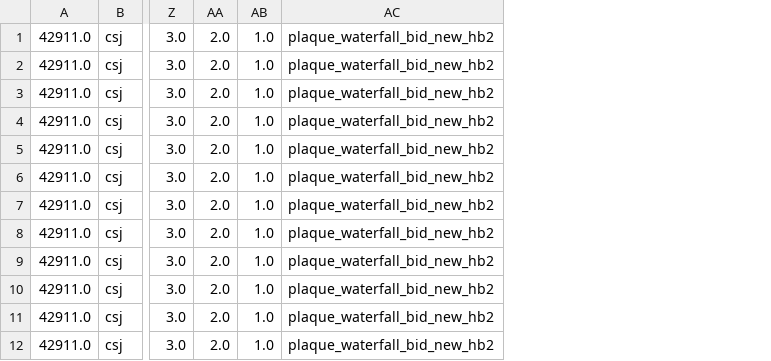
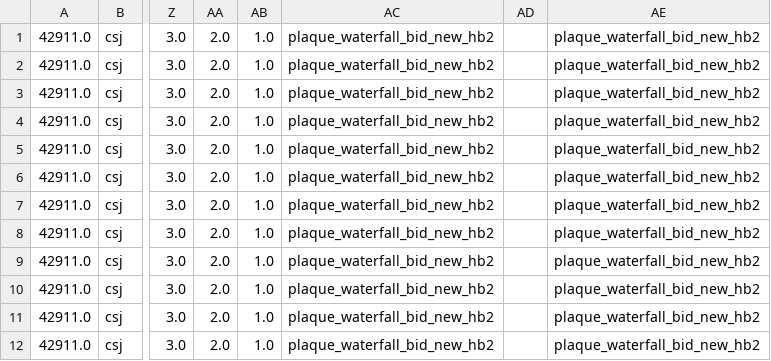
Before and after one commit to 1ddrichard/ad-tool-2-new, a CSV file: templates/csj_new50.csv, drawn as a sheet; only a part is shown, gaps mark what is left out; the diff names each change by its address in the sheet, - before the commit and + after, or states it on an @@ line.

Commit message:
feat: add video_sound and physical_ad_name columns for csj templates
- Add two new columns to 穿山甲 and 穿山甲new50: 视频声音(1-静音,2-有声音), 物理广告位名称

- 物理广告位名称 defaults to ad_strategy value per row

- 视频声音 column left empty for now

```diff
--- a/templates/csj_new50.csv
+++ b/templates/csj_new50.csv
+column AD, empty
+column AE, rows 1-12: all plaque_waterfall_bid_new_hb2
```
Also changed, not shown: templates/csj.csv, 1 other file.
